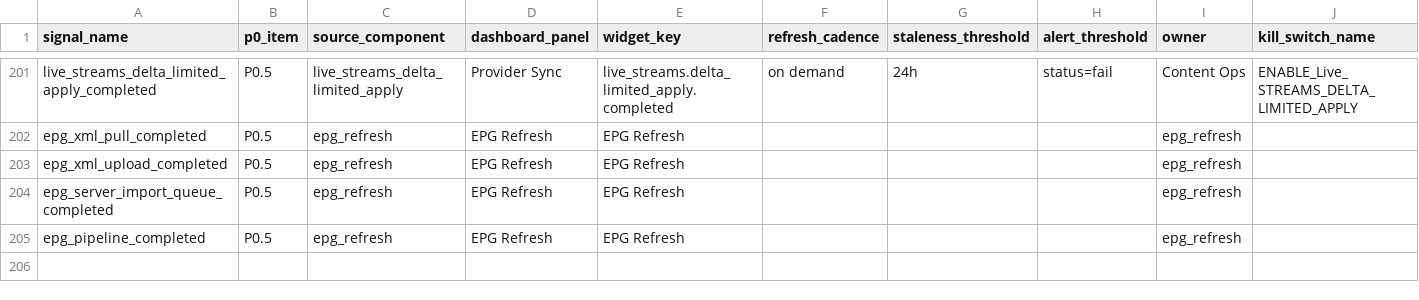
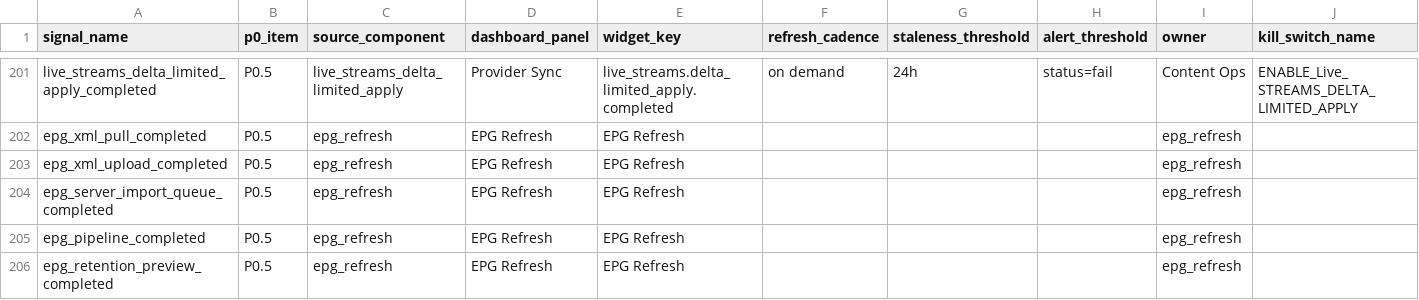
Before and after one commit to korcelp-wq/miratv_ingest, a CSV file: 10_DASHBOARD_SIGNAL_MAPPING_2026-05-26.csv, drawn as a sheet; only a part is shown, gaps mark what is left out; rows hold the shown columns only; the diff names each change by its address in the sheet, - before the commit and + after, or states it on an @@ line.

```diff
--- a/10_DASHBOARD_SIGNAL_MAPPING_2026-05-26.csv
+++ b/10_DASHBOARD_SIGNAL_MAPPING_2026-05-26.csv
+row 206: epg_retention_preview_completed | P0.5 | epg_refresh | EPG Refresh | EPG Refresh |  |  |  | epg_refresh
```
Also changed, not shown: 07_P0_SIGNAL_DICTIONARY_2026-05-26.csv, 2 other files.
